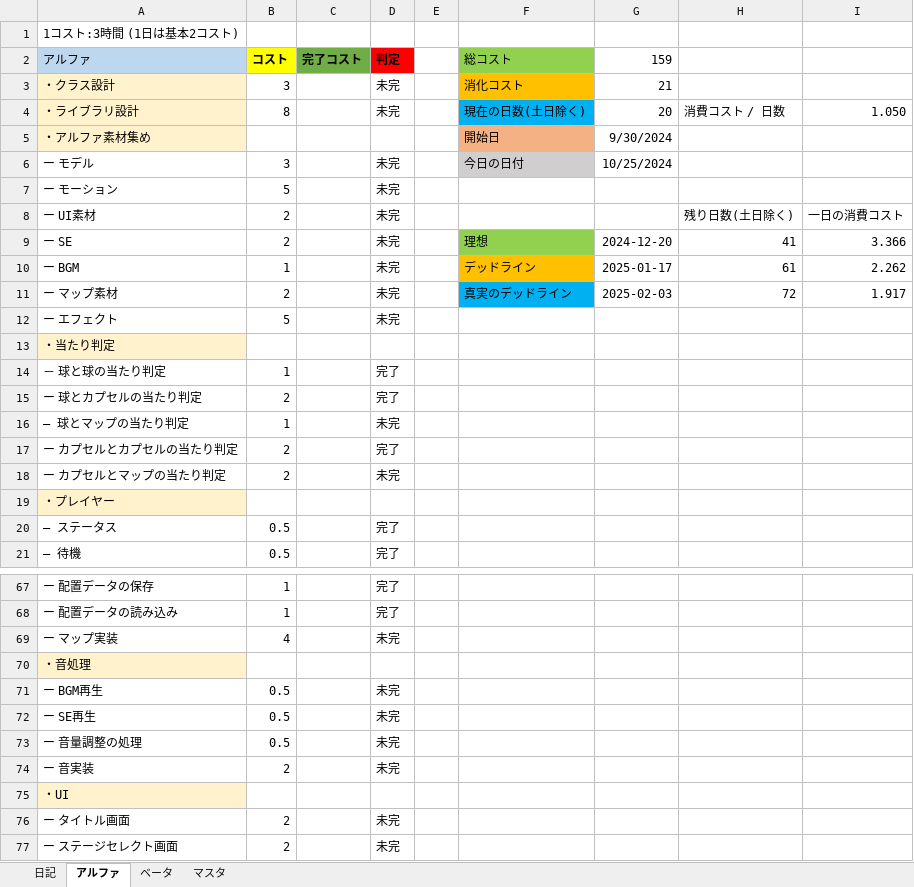
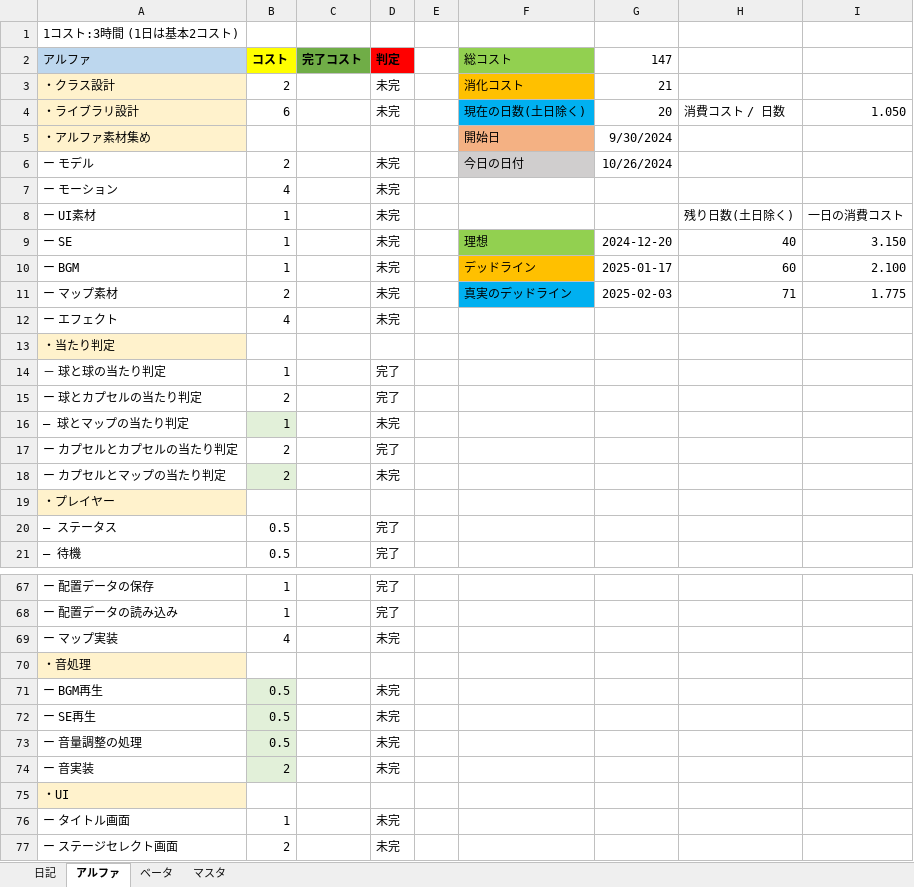
Before and after one commit to nkd10121/EmploymentWorks, an Excel workbook: 進捗コスト表.xlsx, sheet アルファ, drawn as a sheet; only a part is shown, gaps mark what is left out; values as stored, in another font and other column widths than the file's, no borders; the diff covers the shown part only; the diff names each change by its address in the sheet, - before the commit and + after, or states it on an @@ line.

```diff
--- a/進捗コスト表.xlsx (sheet アルファ)
+++ b/進捗コスト表.xlsx (sheet アルファ)
-G2: 159
+G2: 147
-B3 (コスト): 3
+B3 (コスト): 2
-B4 (コスト): 8
+B4 (コスト): 6
-B6 (コスト): 3
+B6 (コスト): 2
-G6 (147): 10/25/2024
+G6 (147): 10/26/2024
-B7 (コスト): 5
+B7 (コスト): 4
-B8:B9 (コスト): 2
+B8:B9 (コスト): 1
-H9: 41
+H9: 40
-I9: 3.366
+I9: 3.150
-H10: 61
+H10: 60
-I10: 2.262
+I10: 2.100
-H11: 72
+H11: 71
-I11: 1.917
+I11: 1.775
-B12 (コスト): 5
+B12 (コスト): 4
-B16 fill: none
+B16 fill: #E2F0D9
-B18 fill: none
+B18 fill: #E2F0D9
-B71:B74 fill: none
+B71:B74 fill: #E2F0D9
-B76 (コスト): 2
+B76 (コスト): 1
```
Also changed, not shown: 2 edited cells and cell formats elsewhere in this sheet, sheet 日記.
